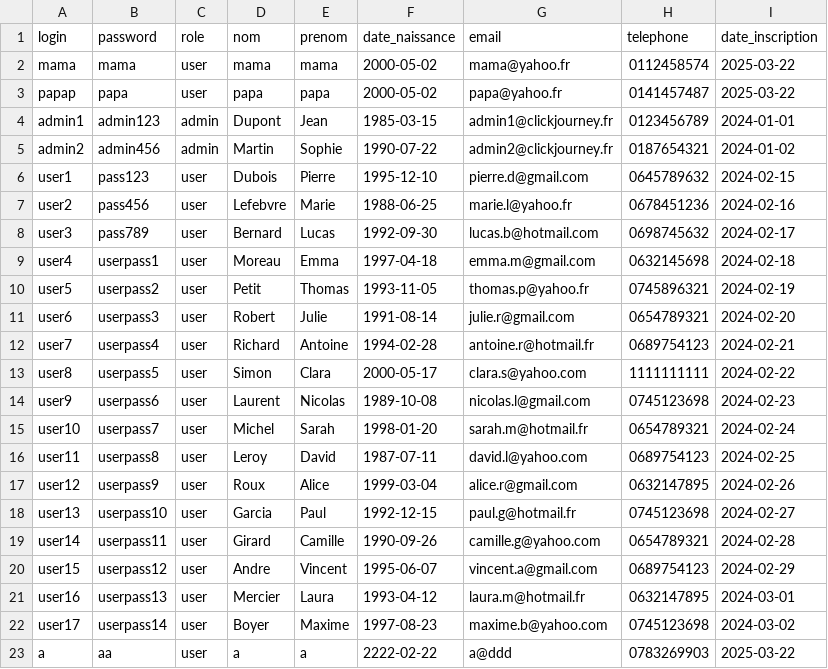
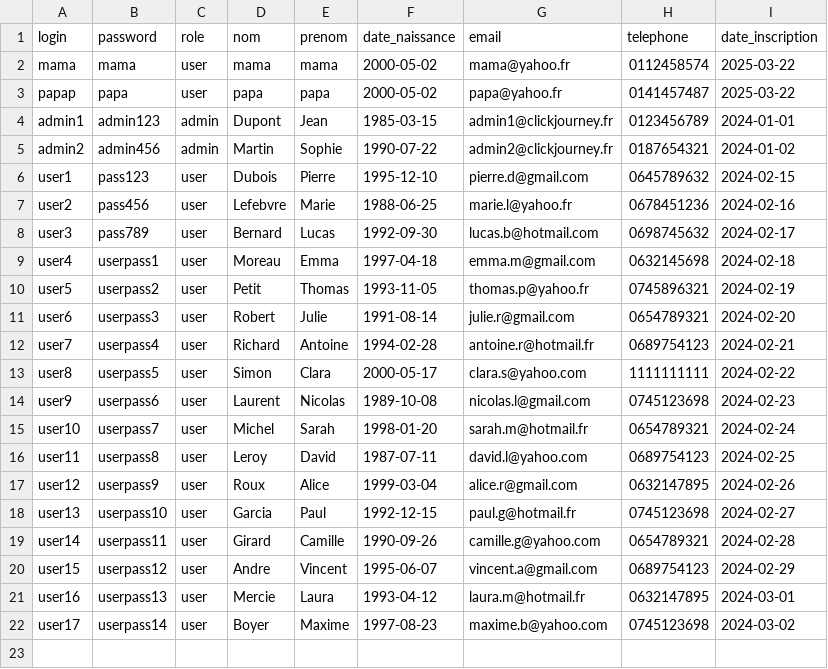
Before and after one commit to Veiixc/Click-Journey, a CSV file: Click-Journey-adem/php/data/users.csv, drawn as a sheet.

```diff
--- a/Click-Journey-adem/php/data/users.csv
+++ b/Click-Journey-adem/php/data/users.csv
@@ -20,4 +20,3 @@ user14,userpass11,user,Girard,Camille,1990-09-26,camille.g@yahoo.com,0654789321,
 user15,userpass12,user,Andre,Vincent,1995-06-07,vincent.a@gmail.com,0689754123,2024-02-29
-user16,userpass13,user,Mercier,Laura,1993-04-12,laura.m@hotmail.fr,0632147895,2024-03-01
+user16,userpass13,user,Mercie,Laura,1993-04-12,laura.m@hotmail.fr,0632147895,2024-03-01
 user17,userpass14,user,Boyer,Maxime,1997-08-23,maxime.b@yahoo.com,0745123698,2024-03-02
-a,aa,user,a,a,2222-02-22,a@ddd,0783269903,2025-03-22
```
Also changed, not shown: 45 other files.
